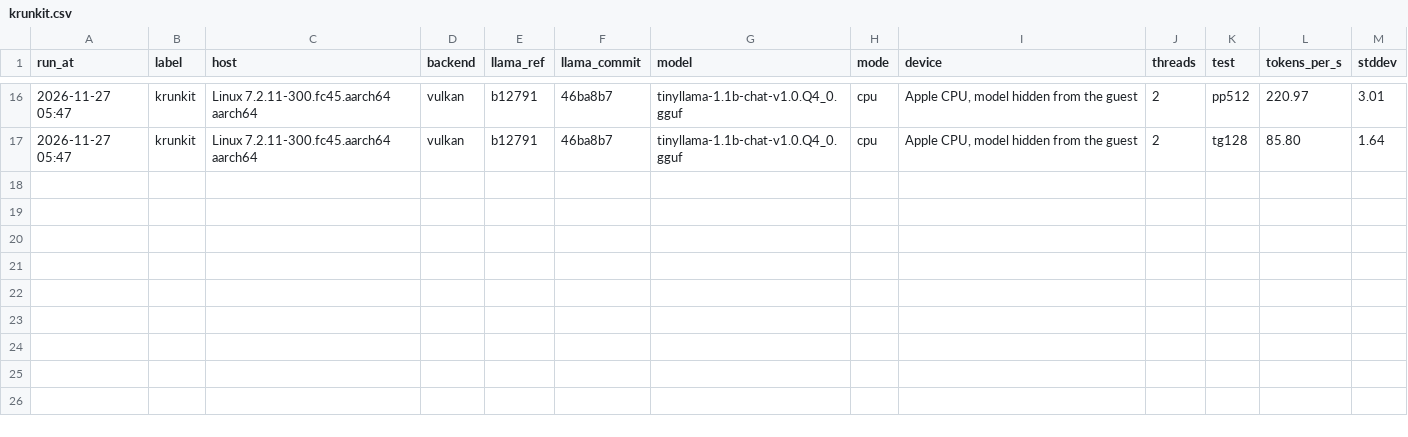
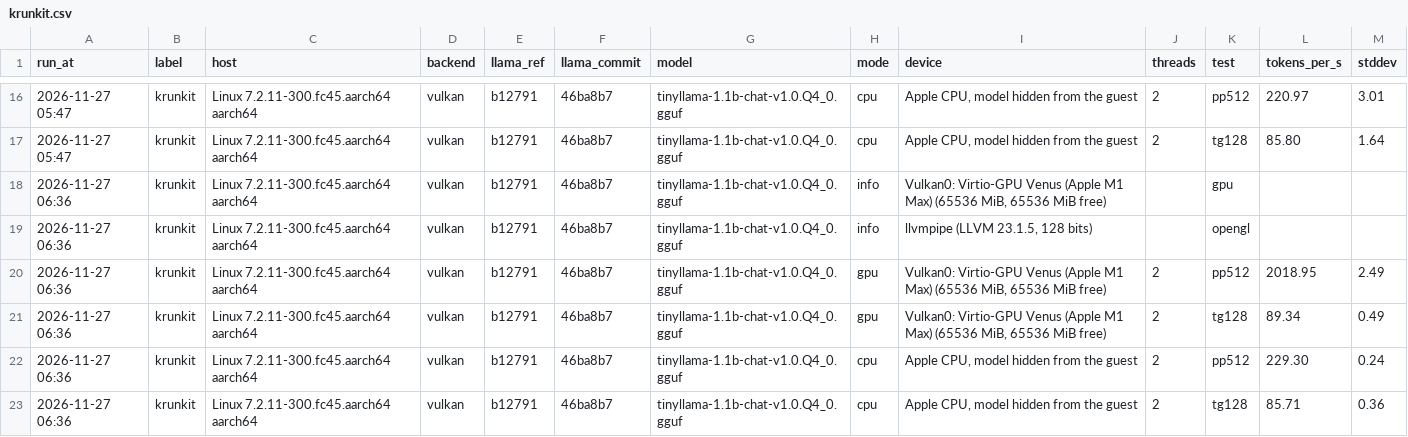
Before and after one commit to darkn3rd/blog_tutorials, a CSV file: devx/vm-gpu/results/macos-arm64/krunkit.csv, drawn as a sheet; only a part is shown, gaps mark what is left out.

Commit message:
Refresh hardware and GPU benchmark results on macOS arm64
- vm: hwinfo-all.sh for qemu_ansible, krunkit_ansible and vbox_ansible, after the
  virtio_gpu driver fix
- vm-gpu: gpu-bench-all.sh for the Mac, krunkit and qemu-virtio with llama.cpp b12791

```diff
--- a/devx/vm-gpu/results/macos-arm64/krunkit.csv
+++ b/devx/vm-gpu/results/macos-arm64/krunkit.csv
@@ -17 +17,7 @@ run_at,label,host,backend,llama_ref,llama_commit,model,mode,device,threads,test,
 2026-11-27 05:47,krunkit,Linux 7.2.11-300.fc45.aarch64 aarch64,vulkan,b12791,46ba8b7,tinyllama-1.1b-chat-v1.0.Q4_0.gguf,cpu,"Apple CPU, model hidden from the guest",2,tg128,85.80,1.64
+2026-11-27 06:36,krunkit,Linux 7.2.11-300.fc45.aarch64 aarch64,vulkan,b12791,46ba8b7,tinyllama-1.1b-chat-v1.0.Q4_0.gguf,info,"Vulkan0: Virtio-GPU Venus (Apple M1 Max) (65536 MiB, 65536 MiB free)",,gpu,,
+2026-11-27 06:36,krunkit,Linux 7.2.11-300.fc45.aarch64 aarch64,vulkan,b12791,46ba8b7,tinyllama-1.1b-chat-v1.0.Q4_0.gguf,info,"llvmpipe (LLVM 23.1.5, 128 bits)",,opengl,,
+2026-11-27 06:36,krunkit,Linux 7.2.11-300.fc45.aarch64 aarch64,vulkan,b12791,46ba8b7,tinyllama-1.1b-chat-v1.0.Q4_0.gguf,gpu,"Vulkan0: Virtio-GPU Venus (Apple M1 Max) (65536 MiB, 65536 MiB free)",2,pp512,2018.95,2.49
+2026-11-27 06:36,krunkit,Linux 7.2.11-300.fc45.aarch64 aarch64,vulkan,b12791,46ba8b7,tinyllama-1.1b-chat-v1.0.Q4_0.gguf,gpu,"Vulkan0: Virtio-GPU Venus (Apple M1 Max) (65536 MiB, 65536 MiB free)",2,tg128,89.34,0.49
+2026-11-27 06:36,krunkit,Linux 7.2.11-300.fc45.aarch64 aarch64,vulkan,b12791,46ba8b7,tinyllama-1.1b-chat-v1.0.Q4_0.gguf,cpu,"Apple CPU, model hidden from the guest",2,pp512,229.30,0.24
+2026-11-27 06:36,krunkit,Linux 7.2.11-300.fc45.aarch64 aarch64,vulkan,b12791,46ba8b7,tinyllama-1.1b-chat-v1.0.Q4_0.gguf,cpu,"Apple CPU, model hidden from the guest",2,tg128,85.71,0.36
```
Also changed, not shown: devx/vm-gpu/results/macos-arm64/host.csv, devx/vm-gpu/results/macos-arm64/qemu-virtio.csv, 3 other files.
